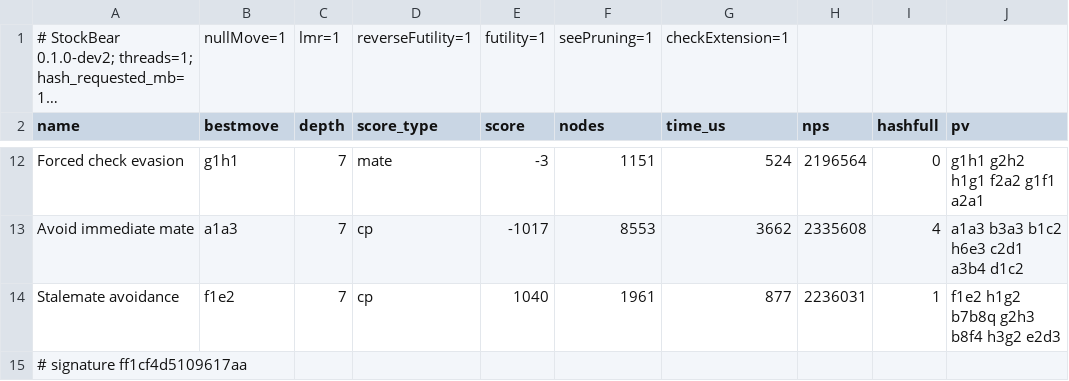
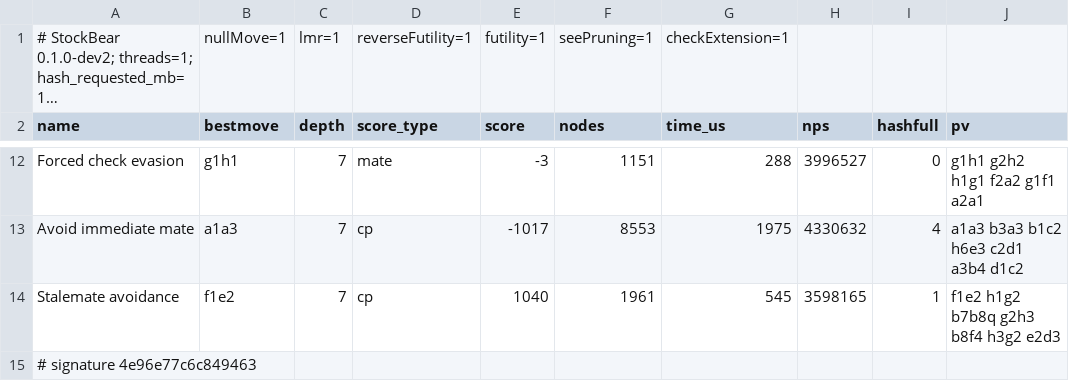
Before and after one commit to coderunknow/StockBear, a CSV file: benchmarks/results/0.1.0-dev2/bench-dev2-depth7.csv, drawn as a sheet; only a part is shown, gaps mark what is left out; long unchanged cells end in …; the diff covers the shown part only; the diff names each change by its address in the sheet, - before the commit and + after, or states it on an @@ line.

```diff
--- a/benchmarks/results/0.1.0-dev2/bench-dev2-depth7.csv
+++ b/benchmarks/results/0.1.0-dev2/bench-dev2-depth7.csv
-G12 (time_us): 524
+G12 (time_us): 288
-H12 (nps): 2196564
+H12 (nps): 3996527
-G13 (time_us): 3662
+G13 (time_us): 1975
-H13 (nps): 2335608
+H13 (nps): 4330632
-G14 (time_us): 877
+G14 (time_us): 545
-H14 (nps): 2236031
+H14 (nps): 3598165
-A15 (name): # signature ff1cf4d5109617aa
+A15 (name): # signature 4e96e77c6c849463
```
Also changed, not shown: 31 edited cells elsewhere in this file, benchmarks/results/0.1.0-dev2/ablation-dev2-depth7.csv, benchmarks/results/0.1.0-dev2/bench-dev2-depth6.csv, 8 other files.
